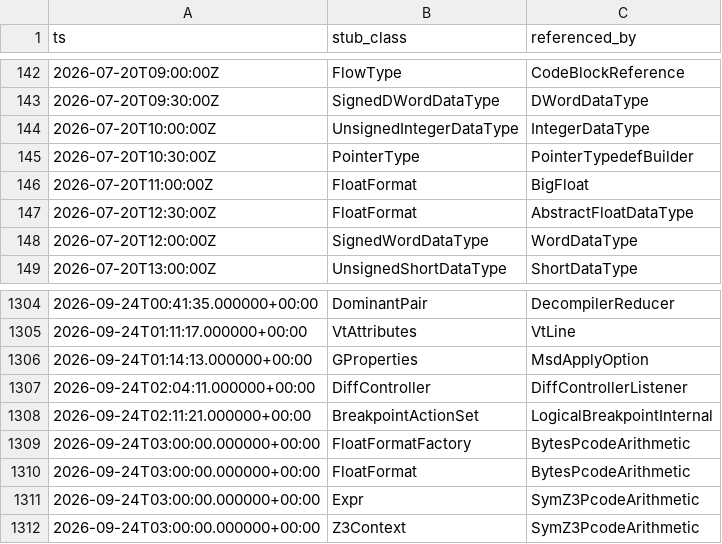
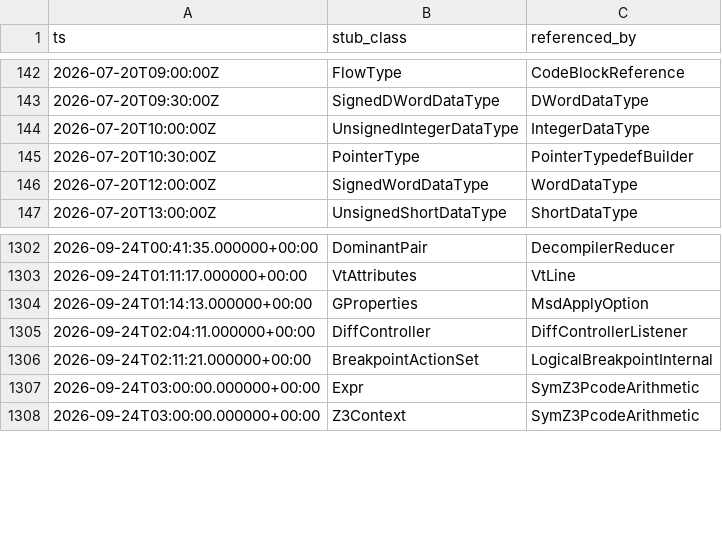
Before and after one commit to cyrex562/ghidra-rs, a TSV file: STUBS.tsv, drawn as a sheet; only a part is shown, gaps mark what is left out; the diff names each change by its address in the sheet, - before the commit and + after, or states it on an @@ line.

```diff
--- a/STUBS.tsv
+++ b/STUBS.tsv
-row 146: 2026-07-20T11:00:00Z | FloatFormat | BigFloat
-row 147: 2026-07-20T12:30:00Z | FloatFormat | AbstractFloatDataType
-row 1309: 2026-09-24T03:00:00.000000+00:00 | FloatFormatFactory | BytesPcodeArithmetic
-row 1310: 2026-09-24T03:00:00.000000+00:00 | FloatFormat | BytesPcodeArithmetic
```
Also changed, not shown: PORT_ORDER.tsv, 47 other files.
